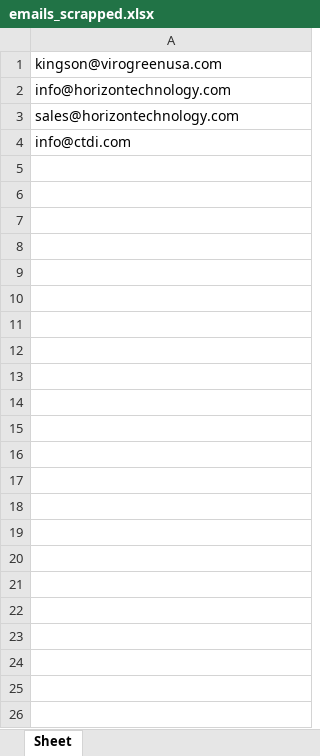
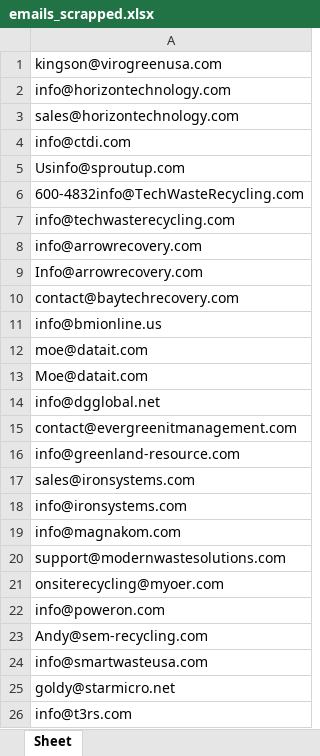
Before and after one commit to n27jain/WebScrapeWebsitesEmails, an Excel workbook: webscraping/email-and-phone-scraper-master/emails_scrapped.xlsx, sheet Sheet, drawn as a sheet; values as stored, in another font and other column widths than the file's, no borders; the diff names each change by its address in the sheet, - before the commit and + after, or states it on an @@ line.

```diff
--- a/webscraping/email-and-phone-scraper-master/emails_scrapped.xlsx (sheet Sheet)
+++ b/webscraping/email-and-phone-scraper-master/emails_scrapped.xlsx (sheet Sheet)
+row 5: Usinfo@sproutup.com
+row 6: 600-4832info@TechWasteRecycling.com
+row 7: info@techwasterecycling.com
+row 8: info@arrowrecovery.com
+row 9: Info@arrowrecovery.com
+row 10: contact@baytechrecovery.com
+row 11: info@bmionline.us
+row 12: moe@datait.com
+row 13: Moe@datait.com
+row 14: info@dgglobal.net
+row 15: contact@evergreenitmanagement.com
+row 16: info@greenland-resource.com
+row 17: sales@ironsystems.com
+row 18: info@ironsystems.com
+row 19: info@magnakom.com
+row 20: support@modernwastesolutions.com
+row 21: onsiterecycling@myoer.com
+row 22: info@poweron.com
+row 23: Andy@sem-recycling.com
+row 24: info@smartwasteusa.com
+row 25: goldy@starmicro.net
+row 26: info@t3rs.com
```
Also changed, not shown: 4 other files.
